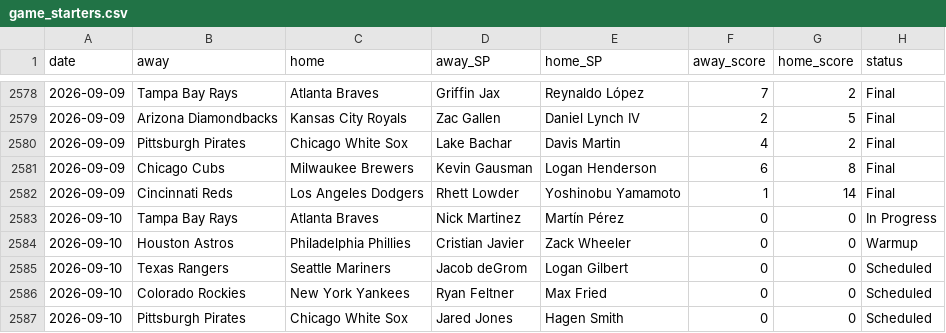
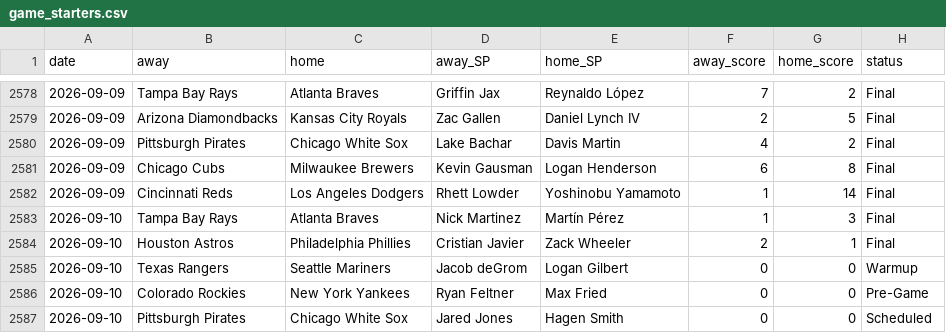
Before and after one commit to CheeseDagg/MLBTool, a CSV file: mlb/data/game_starters.csv, drawn as a sheet; only a part is shown, gaps mark what is left out.

```diff
--- a/mlb/data/game_starters.csv
+++ b/mlb/data/game_starters.csv
@@ -2582,6 +2582,6 @@ date,away,home,away_SP,home_SP,away_score,home_score,status
 2026-09-09,Cincinnati Reds,Los Angeles Dodgers,Rhett Lowder,Yoshinobu Yamamoto,1,14,Final
-2026-09-10,Tampa Bay Rays,Atlanta Braves,Nick Martinez,Martín Pérez,0,0,In Progress
-2026-09-10,Houston Astros,Philadelphia Phillies,Cristian Javier,Zack Wheeler,0,0,Warmup
-2026-09-10,Texas Rangers,Seattle Mariners,Jacob deGrom,Logan Gilbert,0,0,Scheduled
-2026-09-10,Colorado Rockies,New York Yankees,Ryan Feltner,Max Fried,0,0,Scheduled
+2026-09-10,Tampa Bay Rays,Atlanta Braves,Nick Martinez,Martín Pérez,1,3,Final
+2026-09-10,Houston Astros,Philadelphia Phillies,Cristian Javier,Zack Wheeler,2,1,Final
+2026-09-10,Texas Rangers,Seattle Mariners,Jacob deGrom,Logan Gilbert,0,0,Warmup
+2026-09-10,Colorado Rockies,New York Yankees,Ryan Feltner,Max Fried,0,0,Pre-Game
 2026-09-10,Pittsburgh Pirates,Chicago White Sox,Jared Jones,Hagen Smith,0,0,Scheduled
```
Also changed, not shown: mlb/data/hr_graded.csv, mlb/data/hr_predictions.csv, 3 other files.
